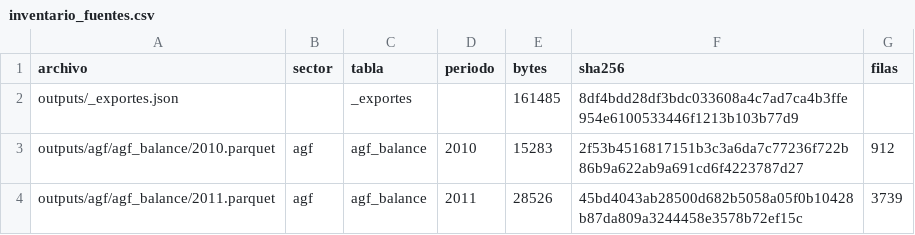
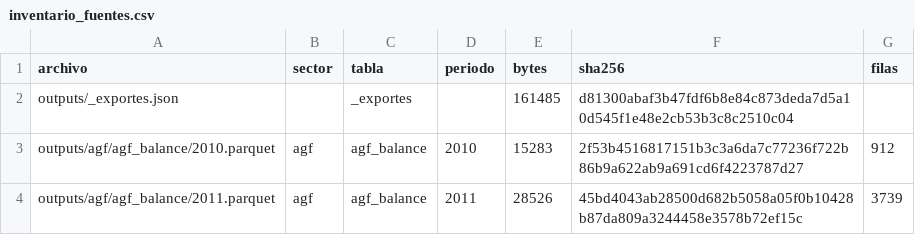
Before and after one commit to joaquinignaciomondaca-code/Sistema_de_Informacion_Financiera_de_Chile, a CSV file: docs/reproducibilidad/inventario_fuentes.csv, drawn as a sheet; only a part is shown.

```diff
--- a/docs/reproducibilidad/inventario_fuentes.csv
+++ b/docs/reproducibilidad/inventario_fuentes.csv
@@ -1,3 +1,3 @@
 archivo,sector,tabla,periodo,bytes,sha256,filas
-outputs/_exportes.json,,_exportes,,161485,8df4bdd28df3bdc033608a4c7ad7ca4b3ffe954e6100533446f1213b103b77d9,
+outputs/_exportes.json,,_exportes,,161485,d81300abaf3b47fdf6b8e84c873deda7d5a10d545f1e48e2cb53b3c8c2510c04,
 outputs/agf/agf_balance/2010.parquet,agf,agf_balance,2010,15283,2f53b4516817151b3c3a6da7c77236f722b86b9a622ab9a691cd6f4223787d27,912
```
Also changed, not shown: 1 other file.
